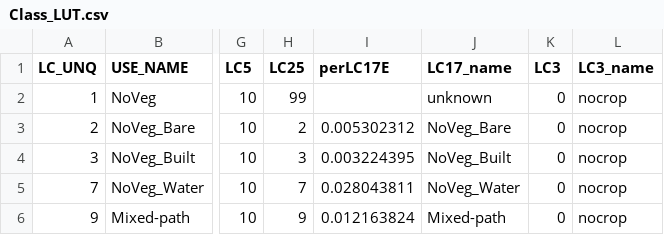
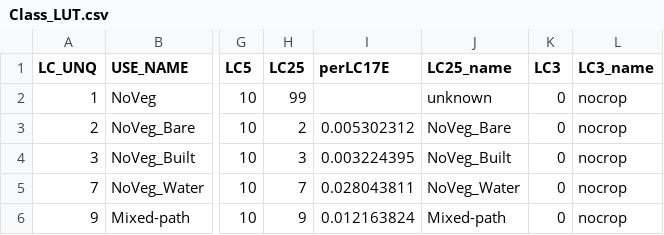
Before and after one commit to klwalker-sb/LUCinSA_helpers, a CSV file: Class_LUT.csv, drawn as a sheet; only a part is shown, gaps mark what is left out; the diff names each change by its address in the sheet, - before the commit and + after, or states it on an @@ line.

```diff
--- a/Class_LUT.csv
+++ b/Class_LUT.csv
-J1: LC17_name
+J1: LC25_name
```
Also changed, not shown: 3 other files.
